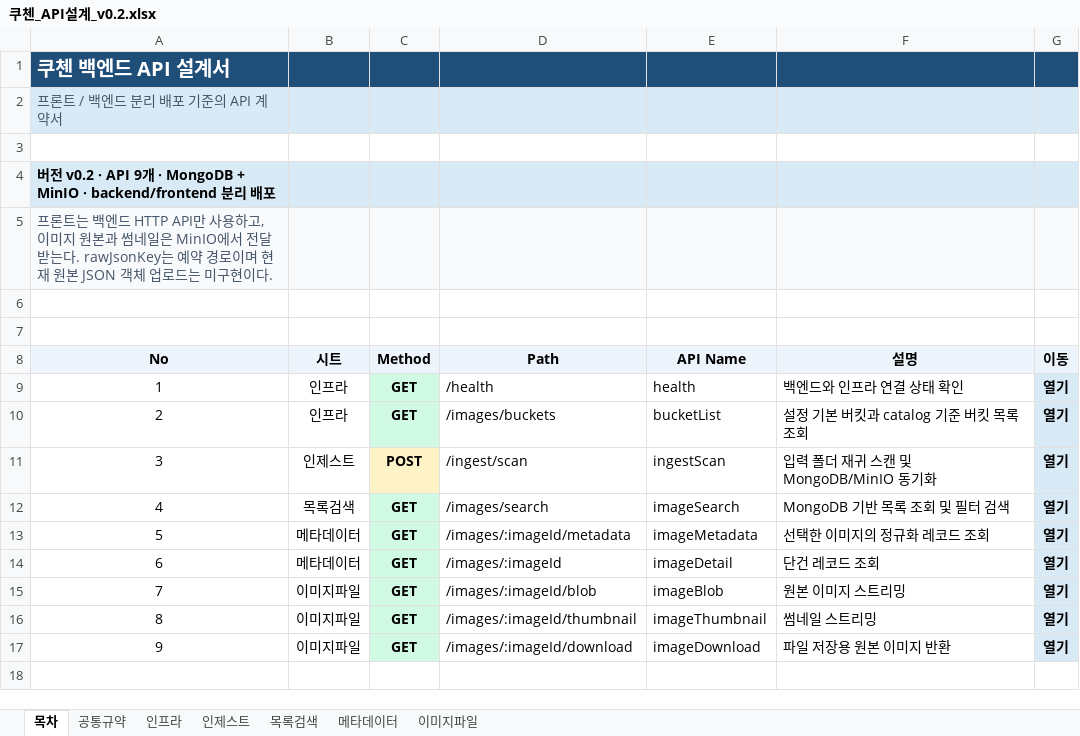
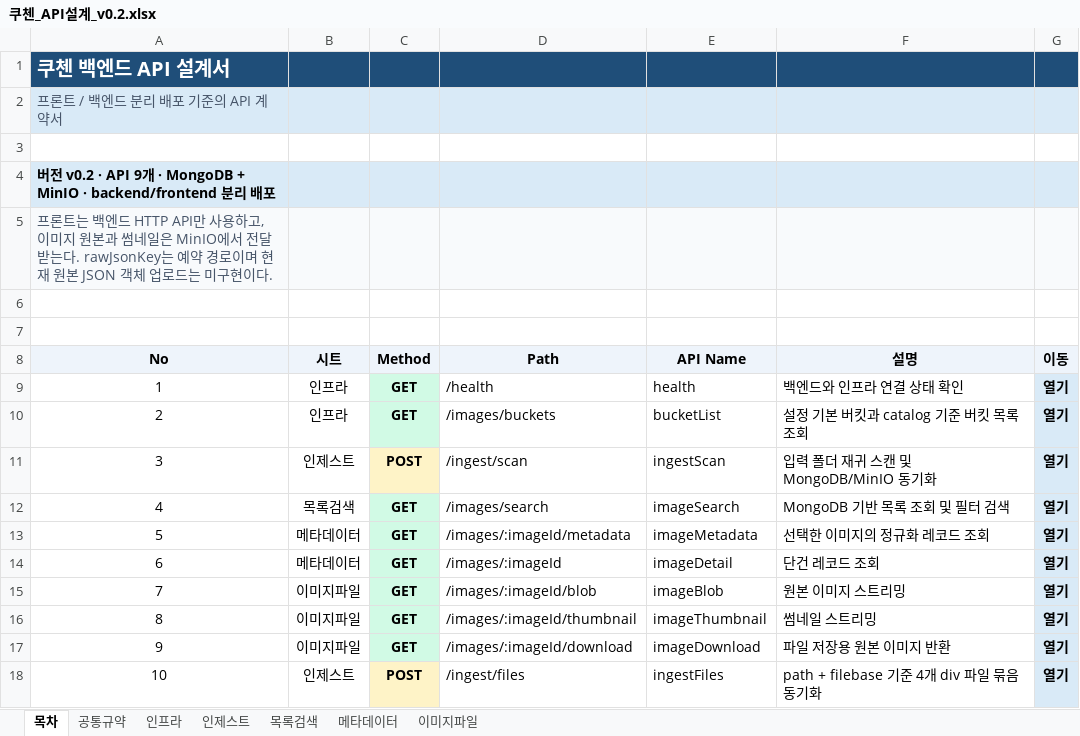
Before and after one commit to JlnHyeok/cuchen, an Excel workbook: docs/backend/쿠첸_API설계_v0.2.xlsx, sheet 목차, drawn as a sheet; values as stored, in another font and other column widths than the file's, no borders; the diff names each change by its address in the sheet, - before the commit and + after, or states it on an @@ line.

Commit message:
docs: document API-based ingest flow

```diff
--- a/docs/backend/쿠첸_API설계_v0.2.xlsx (sheet 목차)
+++ b/docs/backend/쿠첸_API설계_v0.2.xlsx (sheet 목차)
+row 18: 10 | 인제스트 | POST | /ingest/files | ingestFiles | path + filebase 기준 4개 div 파일 묶음 동기화 | 열기
```
Also changed, not shown: sheet 인제스트, 12 other files.
